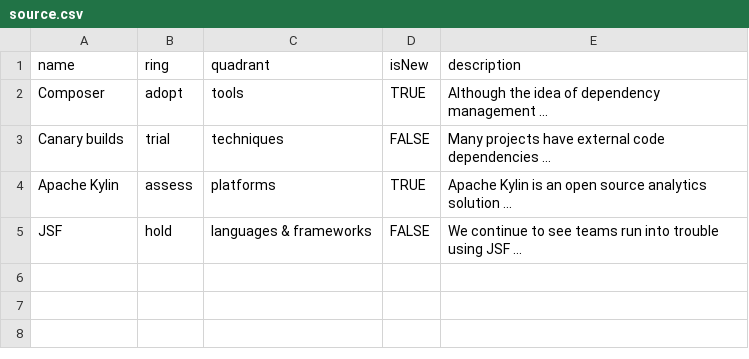
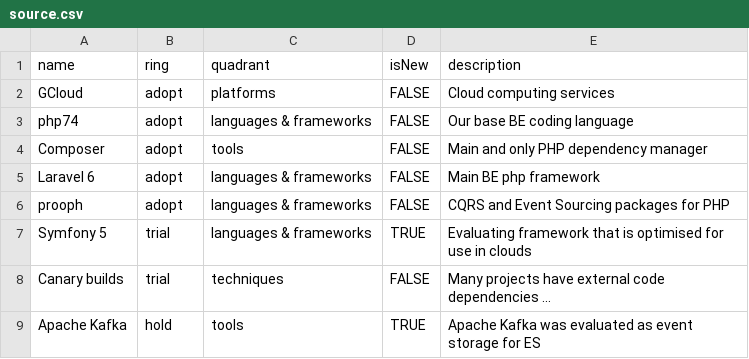
Before and after one commit to jokersoft/build-your-own-radar, a CSV file: source.csv, drawn as a sheet.

Commit message:
fixed base source.svc

```diff
--- a/source.csv
+++ b/source.csv
@@ -1,5 +1,9 @@
 name,ring,quadrant,isNew,description
-Composer,adopt,tools,TRUE,"Although the idea of dependency management ..."
+GCloud,adopt,platforms,FALSE,"Cloud computing services"
+php74,adopt,languages & frameworks,FALSE,"Our base BE coding language"
+Composer,adopt,tools,FALSE,"Main and only PHP dependency manager"
+Laravel 6,adopt,languages & frameworks,FALSE,"Main BE php framework"
+prooph,adopt,languages & frameworks,FALSE,"CQRS and Event Sourcing packages for PHP"
+Symfony 5,trial,languages & frameworks,TRUE,"Evaluating framework that is optimised for use in clouds"
 Canary builds,trial,techniques,FALSE,"Many projects have external code dependencies ..."
-Apache Kylin,assess,platforms,TRUE,"Apache Kylin is an open source analytics solution ..."
-JSF,hold,languages & frameworks,FALSE,"We continue to see teams run into trouble using JSF ..."
+Apache Kafka,hold,tools,TRUE,"Apache Kafka was evaluated as event storage for ES"
```
Also changed, not shown: 1 other file.
